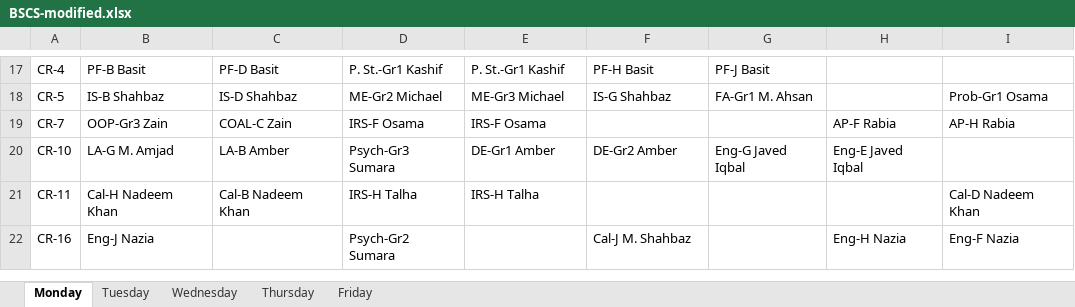
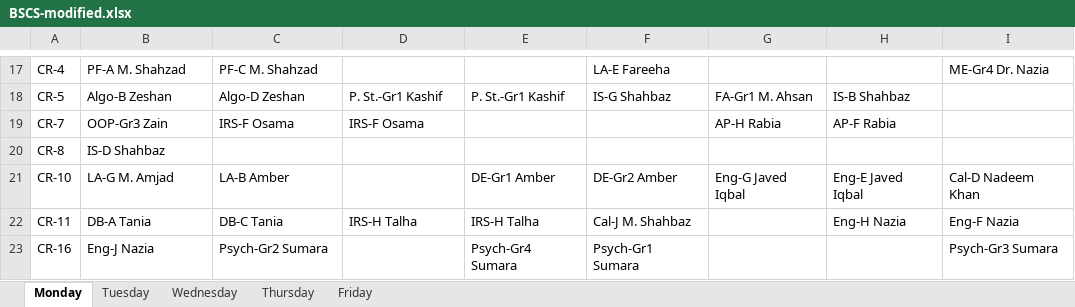
Before and after one commit to saadismail/timetable, an Excel workbook: include/BSCS-modified.xlsx, sheet Monday, drawn as a sheet; only a part is shown, gaps mark what is left out; values as stored, in another font and other column widths than the file's, no borders; addresses are those after the commit; the diff covers the shown part only; the diff names each change by its address in the sheet, - before the commit and + after, or states it on an @@ line.

```diff
--- a/include/BSCS-modified.xlsx (sheet Monday)
+++ b/include/BSCS-modified.xlsx (sheet Monday)
-B17: PF-B Basit
+B17: PF-A M. Shahzad
-C17: PF-D Basit
+C17: PF-C M. Shahzad
-D17: P. St.-Gr1 Kashif
+D17: (empty)
-E17: P. St.-Gr1 Kashif
+E17: (empty)
-F17: PF-H Basit
+F17: LA-E Fareeha
-G17: PF-J Basit
+G17: (empty)
-I17: (empty)
+I17: ME-Gr4 Dr. Nazia
-B18: IS-B Shahbaz
+B18: Algo-B Zeshan
-C18: IS-D Shahbaz
+C18: Algo-D Zeshan
-D18: ME-Gr2 Michael
+D18: P. St.-Gr1 Kashif
-E18: ME-Gr3 Michael
+E18: P. St.-Gr1 Kashif
-H18: (empty)
+H18: IS-B Shahbaz
-I18: Prob-Gr1 Osama
+I18: (empty)
-C19: COAL-C Zain
+C19: IRS-F Osama
-E19: IRS-F Osama
+E19: (empty)
-G19: (empty)
+G19: AP-H Rabia
-I19: AP-H Rabia
+I19: (empty)
+row 20: CR-8 | IS-D Shahbaz
-D21: Psych-Gr3 Sumara
+D21: (empty)
-I21: (empty)
+I21: Cal-D Nadeem Khan
-B22: Cal-H Nadeem Khan
+B22: DB-A Tania
-C22: Cal-B Nadeem Khan
+C22: DB-C Tania
-F22: (empty)
+F22: Cal-J M. Shahbaz
-H22: (empty)
+H22: Eng-H Nazia
-I22: Cal-D Nadeem Khan
+I22: Eng-F Nazia
-C23: (empty)
+C23: Psych-Gr2 Sumara
-D23: Psych-Gr2 Sumara
+D23: (empty)
-E23: (empty)
+E23: Psych-Gr4 Sumara
-F23: Cal-J M. Shahbaz
+F23: Psych-Gr1 Sumara
-H23: Eng-H Nazia
+H23: (empty)
-I23: Eng-F Nazia
+I23: Psych-Gr3 Sumara
```
Also changed, not shown: 1 added row and 69 edited cells elsewhere in this sheet, include/BSCS.xlsx, 1 other file.
